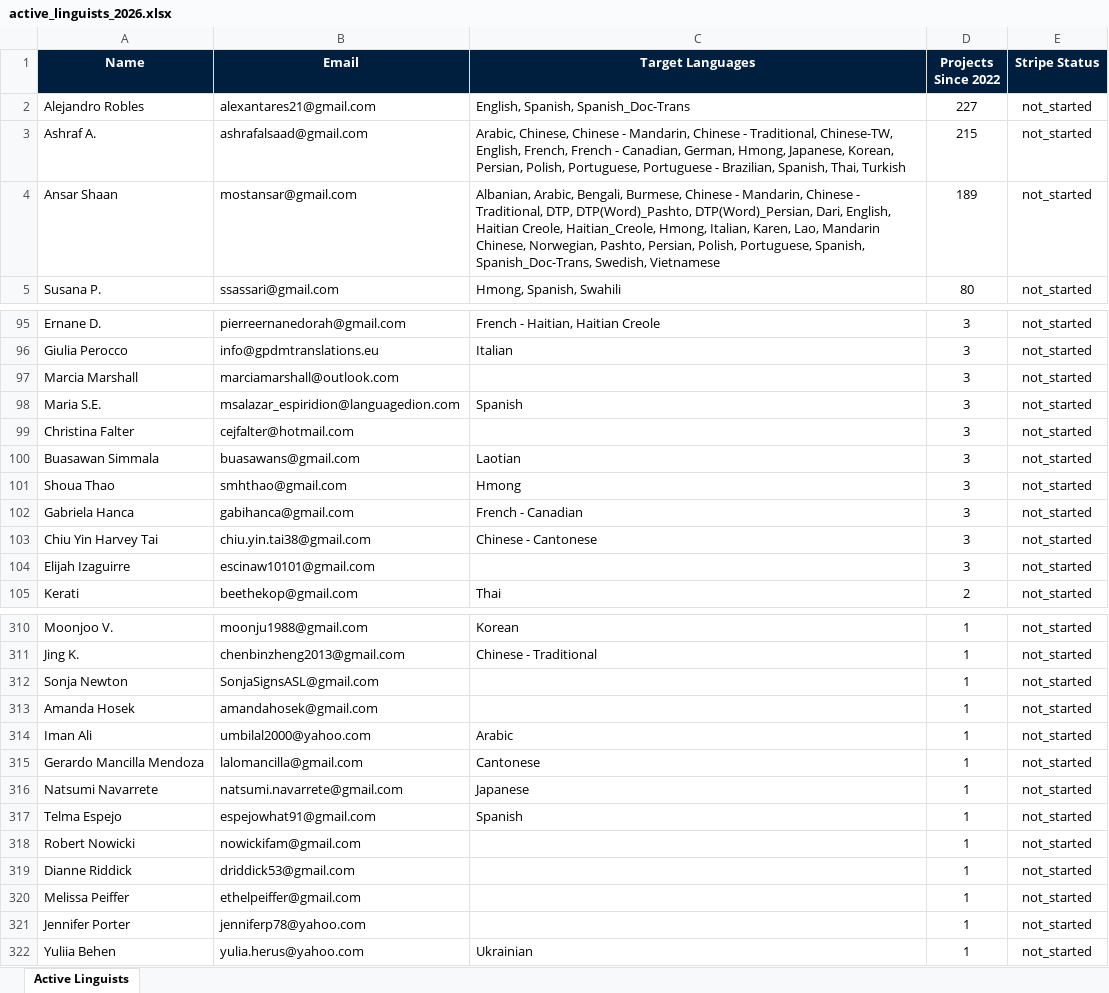
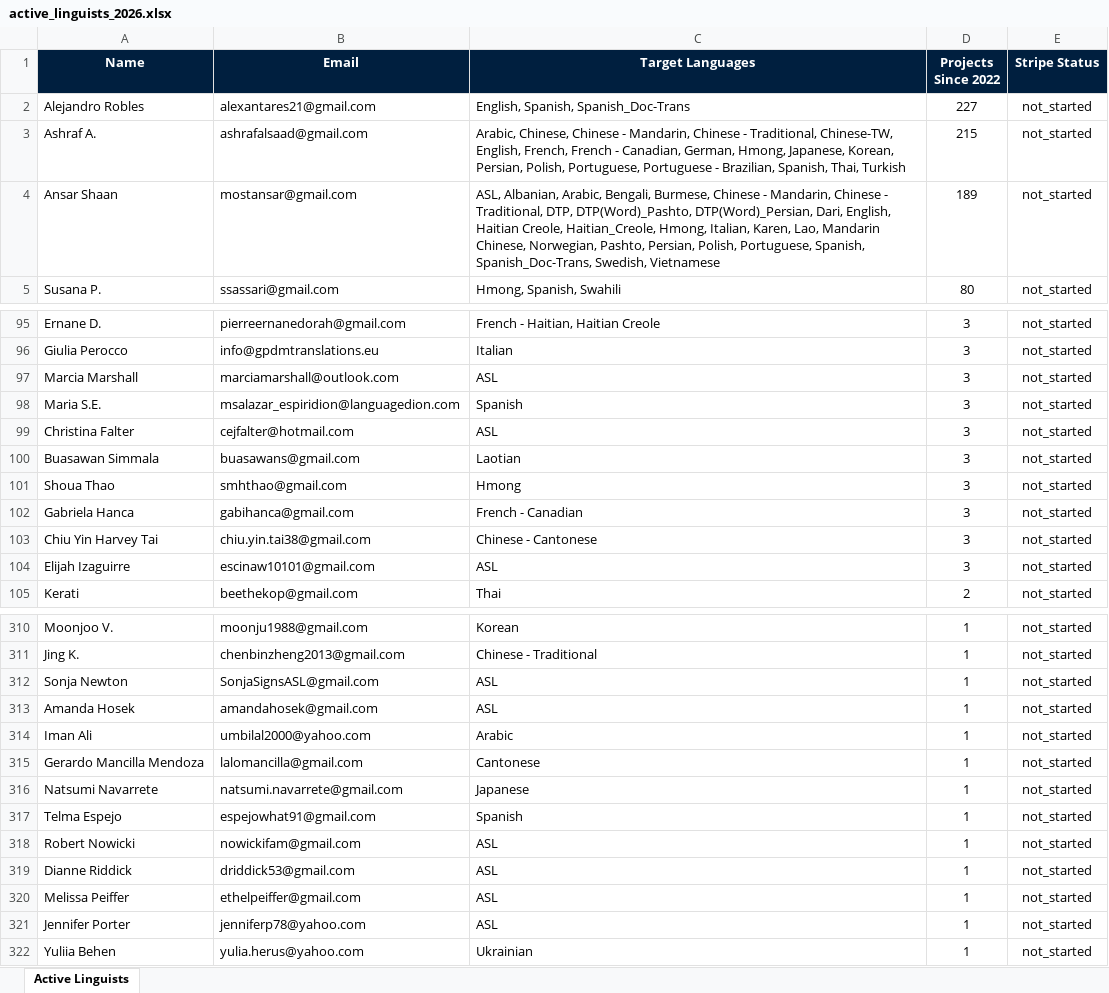
Before and after one commit to anirudhatalmale6-alt/eps-active-linguists, an Excel workbook: active_linguists_2026.xlsx, sheet Active Linguists, drawn as a sheet; only a part is shown, gaps mark what is left out; values as stored, in another font and other column widths than the file's, no borders; the diff covers the shown part only; the diff names each change by its address in the sheet, - before the commit and + after, or states it on an @@ line.

Commit message:
Fix ASL interpreters showing blank languages

```diff
--- a/active_linguists_2026.xlsx (sheet Active Linguists)
+++ b/active_linguists_2026.xlsx (sheet Active Linguists)
-C4 (Target Languages): Albanian, Arabic,…
+C4 (Target Languages): ASL, Albanian, Arabic,…
-C97 (Target Languages): (empty)
+C97 (Target Languages): ASL
-C99 (Target Languages): (empty)
+C99 (Target Languages): ASL
-C104 (Target Languages): (empty)
+C104 (Target Languages): ASL
-C312:C313 (Target Languages): (empty)
+C312:C313 (Target Languages): ASL
-C318:C321 (Target Languages): (empty)
+C318:C321 (Target Languages): ASL
```
Also changed, not shown: 8 edited cells elsewhere in this sheet.
